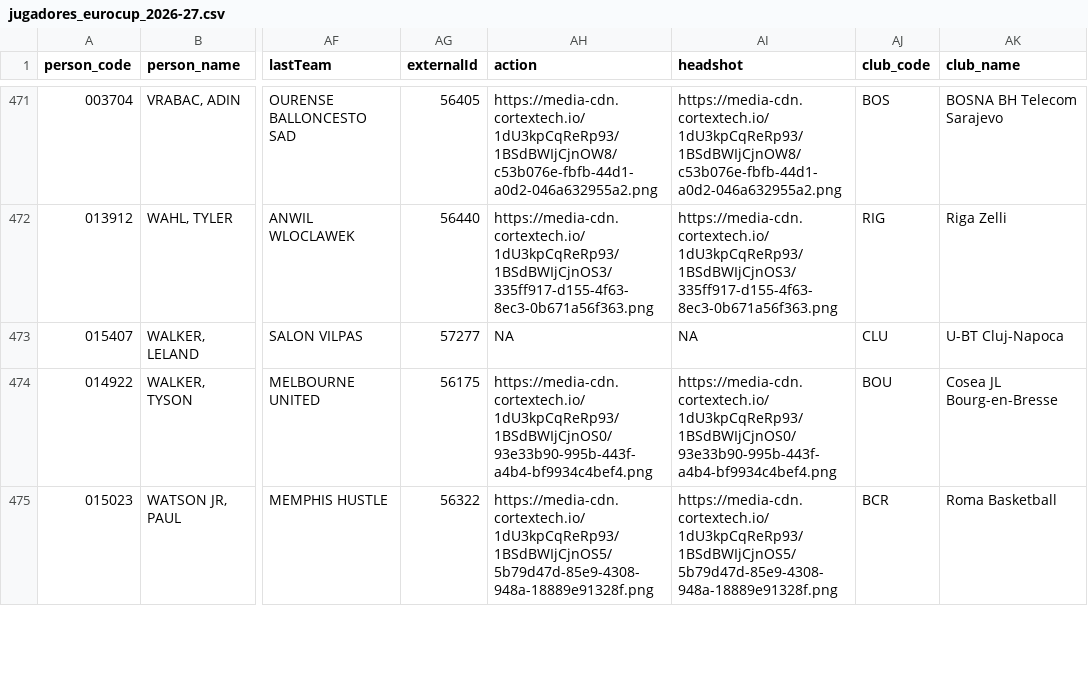
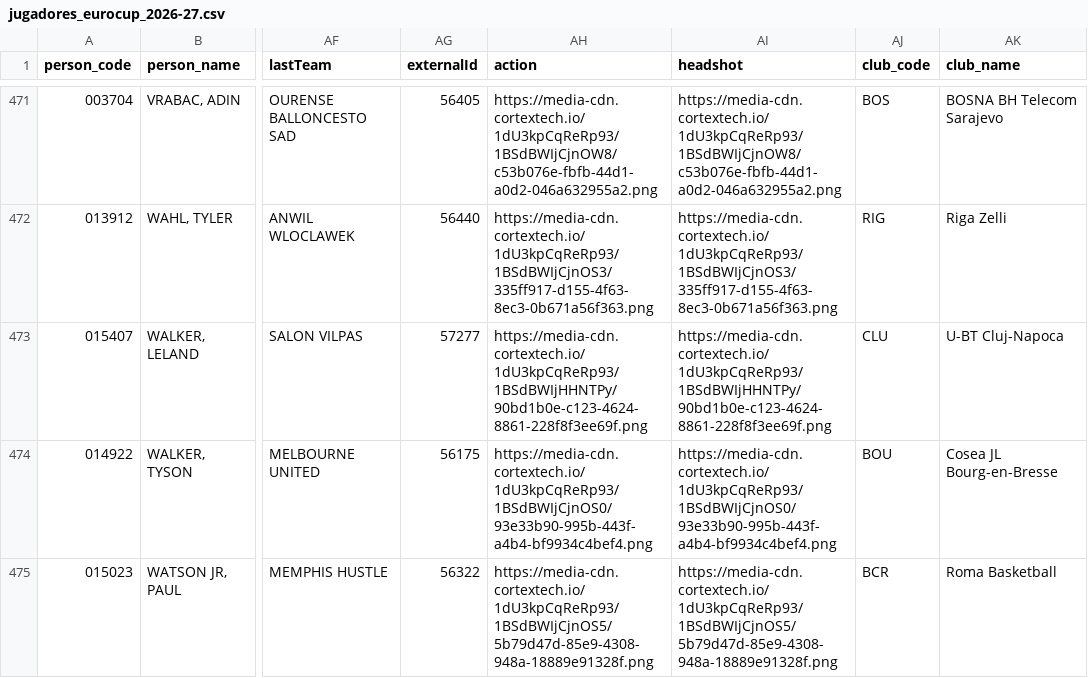
Before and after one commit to IvoVillanueva/EUROLIGAS, a CSV file: data/jugadores_eurocup_2026-27.csv, drawn as a sheet; only a part is shown, gaps mark what is left out; the diff covers the shown part only; the diff names each change by its address in the sheet, - before the commit and + after, or states it on an @@ line.

```diff
--- a/data/jugadores_eurocup_2026-27.csv
+++ b/data/jugadores_eurocup_2026-27.csv
-AH473 (action): NA
+AH473 (action): https://media-cdn.cortextech.io/1dU3kpCqReRp93/1BSdBWIjHHNTPy/90bd1b0e-c123-4624-8861-228f8f3ee69f.png
-AI473 (headshot): NA
+AI473 (headshot): https://media-cdn.cortextech.io/1dU3kpCqReRp93/1BSdBWIjHHNTPy/90bd1b0e-c123-4624-8861-228f8f3ee69f.png
```
Also changed, not shown: 14 edited cells elsewhere in this file, data/jugadores_euroleague_2026-27.csv.
